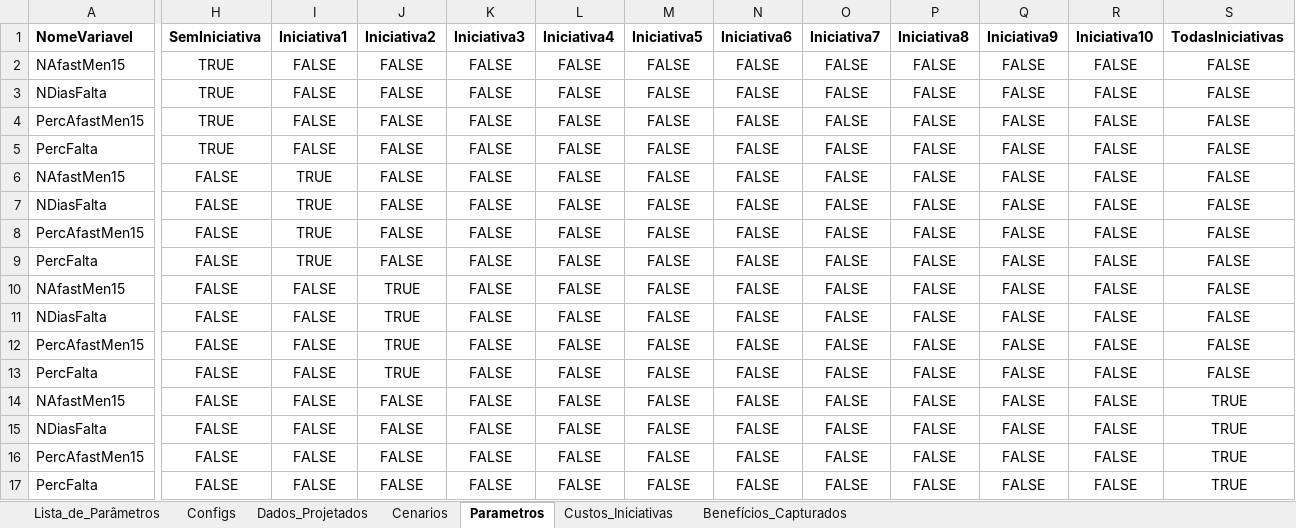
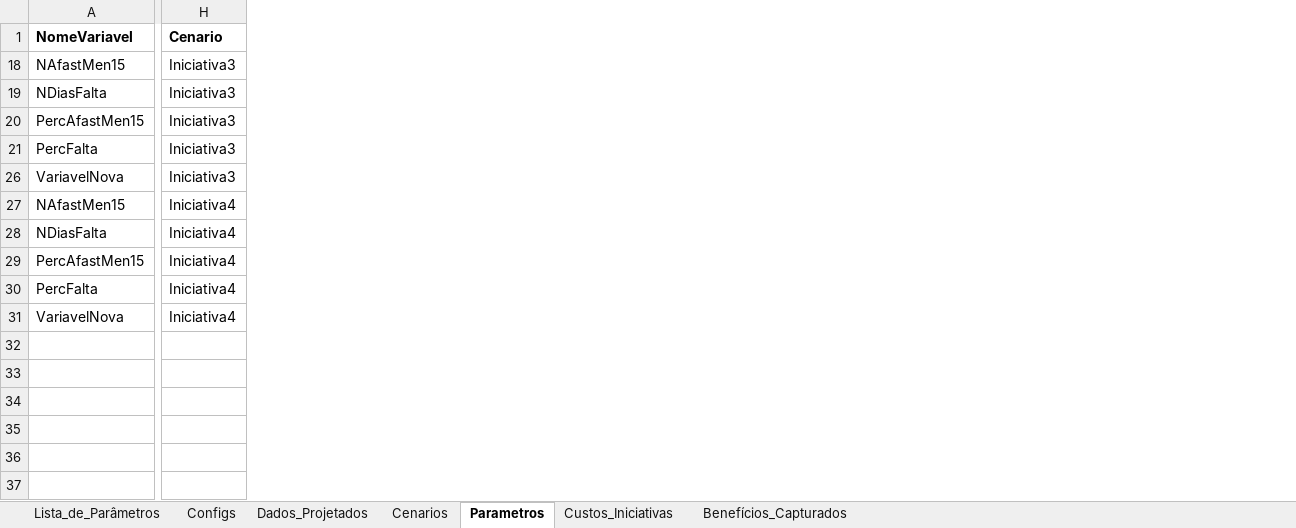
Before and after one commit to pedroliman/oshcba, an Excel workbook: Dados.xlsx, sheet Parametros, drawn as a sheet; only a part is shown, gaps mark what is left out; values as stored, in another font and other column widths than the file's, no borders; removed rows and columns are numbered as before the commit, all else as after; rows hold the shown columns only; the diff covers the shown part only; the diff names each change by its address in the sheet, - before the commit and + after, or states it on an @@ line.

```diff
--- a/Dados.xlsx (sheet Parametros)
+++ b/Dados.xlsx (sheet Parametros)
-column H (SemIniciativa), rows 10-17: all FALSE
-column I (Iniciativa1), rows 10-17: all FALSE
-column J (Iniciativa2), rows 10-17: TRUE | TRUE | TRUE | TRUE | FALSE | FALSE | FALSE | FALSE
-column K (Iniciativa3), rows 10-17: all FALSE
-column L (Iniciativa4), rows 10-17: all FALSE
-column M (Iniciativa5), rows 10-17: all FALSE
-column N (Iniciativa6), rows 10-17: all FALSE
-column O (Iniciativa7), rows 10-17: all FALSE
-column P (Iniciativa8), rows 10-17: all FALSE
-column Q (Iniciativa9), rows 10-17: all FALSE
-column R (Iniciativa10), rows 10-17: all FALSE
-column S (TodasIniciativas), rows 10-17: FALSE | FALSE | FALSE | FALSE | TRUE | TRUE | TRUE | TRUE
+column H (Cenario), rows 18-21: all Iniciativa3; rows 27-30: all Iniciativa4
-row 2: NAfastMen15 | TRUE | FALSE | FALSE | FALSE | FALSE | FALSE | FALSE | FALSE | FALSE | FALSE | FALSE | FALSE
-row 3: NDiasFalta | TRUE | FALSE | FALSE | FALSE | FALSE | FALSE | FALSE | FALSE | FALSE | FALSE | FALSE | FALSE
-row 4: PercAfastMen15 | TRUE | FALSE | FALSE | FALSE | FALSE | FALSE | FALSE | FALSE | FALSE | FALSE | FALSE | FALSE
-row 5: PercFalta | TRUE | FALSE | FALSE | FALSE | FALSE | FALSE | FALSE | FALSE | FALSE | FALSE | FALSE | FALSE
-row 6: NAfastMen15 | FALSE | TRUE | FALSE | FALSE | FALSE | FALSE | FALSE | FALSE | FALSE | FALSE | FALSE | FALSE
-row 7: NDiasFalta | FALSE | TRUE | FALSE | FALSE | FALSE | FALSE | FALSE | FALSE | FALSE | FALSE | FALSE | FALSE
-row 8: PercAfastMen15 | FALSE | TRUE | FALSE | FALSE | FALSE | FALSE | FALSE | FALSE | FALSE | FALSE | FALSE | FALSE
-row 9: PercFalta | FALSE | TRUE | FALSE | FALSE | FALSE | FALSE | FALSE | FALSE | FALSE | FALSE | FALSE | FALSE
+row 26: VariavelNova | Iniciativa3
+row 31: VariavelNova | Iniciativa4
```
Also changed, not shown: 2 edited cells elsewhere in this sheet, sheet Cenarios, formulas that keep their value, hidden cells, 2 other files.
